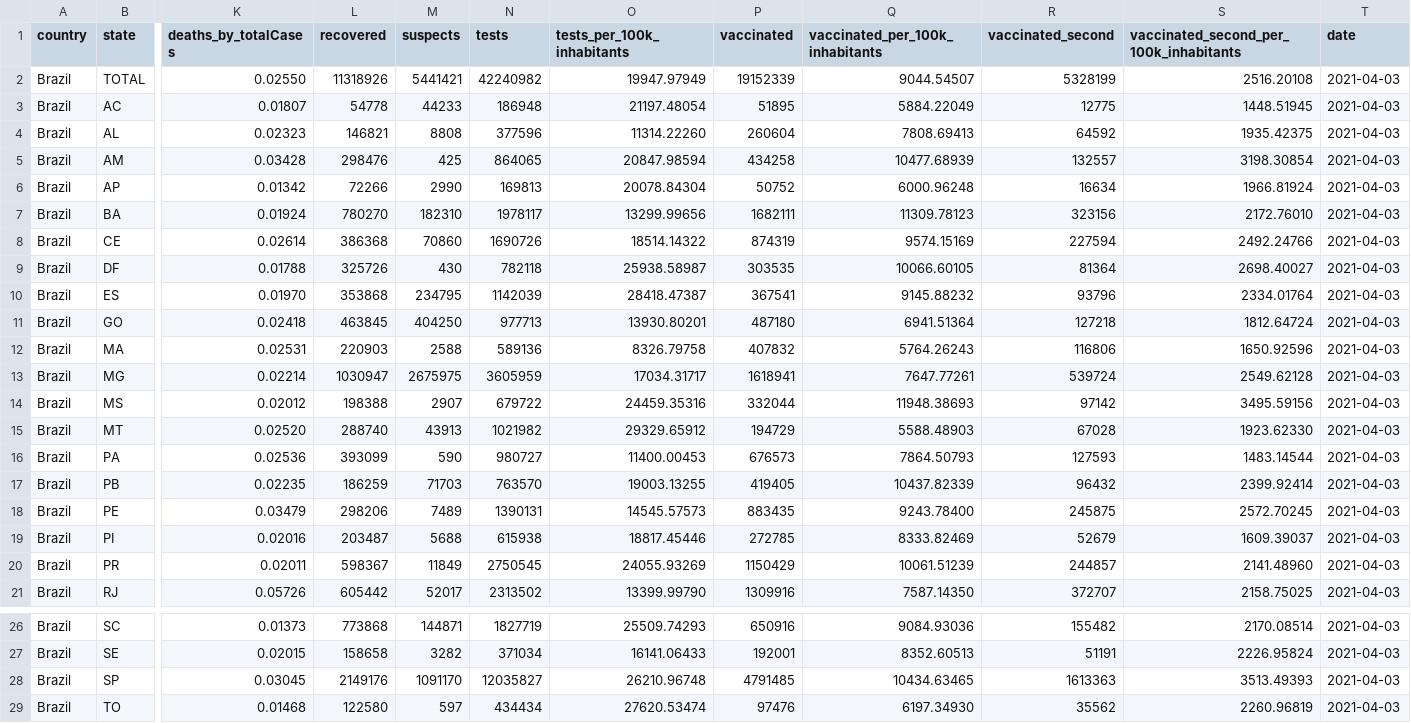
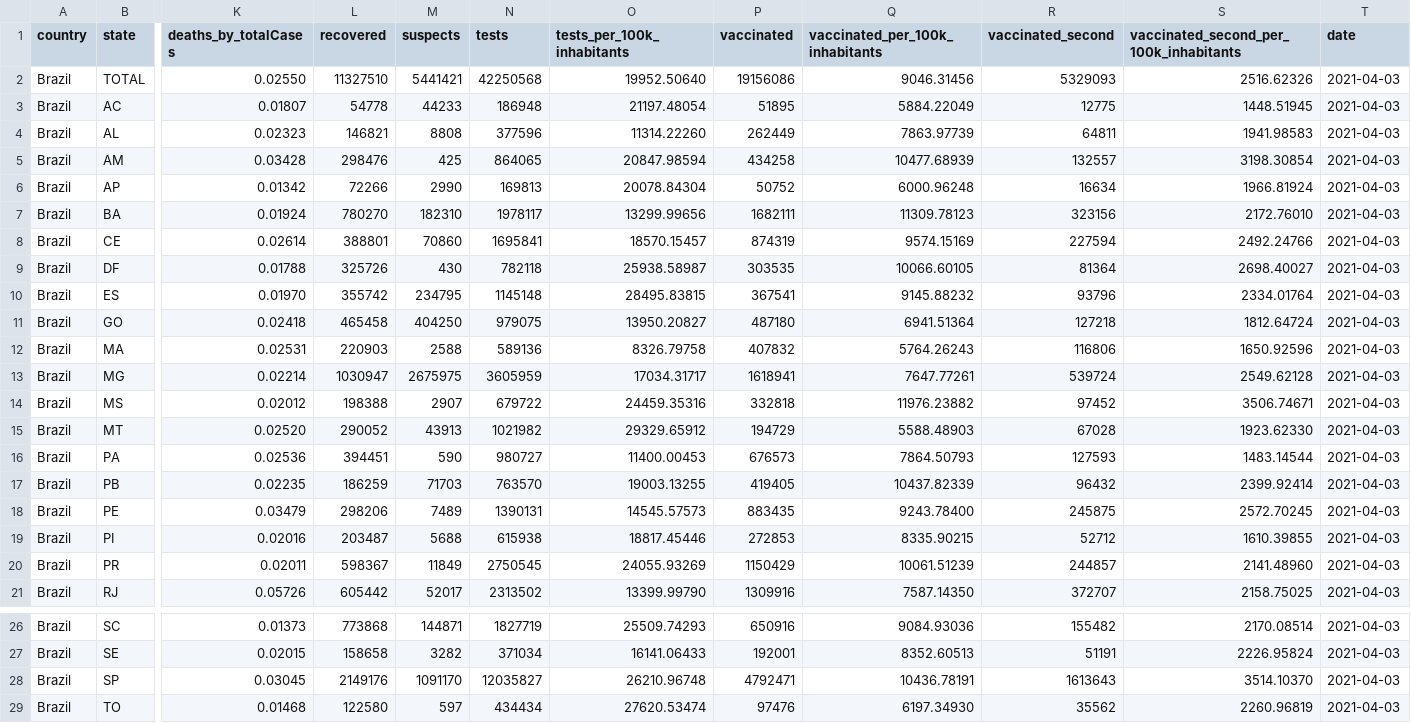
Before and after one commit to wcota/covid19br, a CSV file: cases-brazil-total.csv, drawn as a sheet; only a part is shown, gaps mark what is left out; the diff covers the shown part only; the diff names each change by its address in the sheet, - before the commit and + after, or states it on an @@ line.

```diff
--- a/cases-brazil-total.csv
+++ b/cases-brazil-total.csv
-L2 (recovered): 11318926
+L2 (recovered): 11327510
-N2 (tests): 42240982
+N2 (tests): 42250568
-O2 (tests_per_100k_inhabitants): 19947.97949
+O2 (tests_per_100k_inhabitants): 19952.50640
-P2 (vaccinated): 19152339
+P2 (vaccinated): 19156086
-Q2 (vaccinated_per_100k_inhabitants): 9044.54507
+Q2 (vaccinated_per_100k_inhabitants): 9046.31456
-R2 (vaccinated_second): 5328199
+R2 (vaccinated_second): 5329093
-S2: 2516.20108
+S2: 2516.62326
-P4 (vaccinated): 260604
+P4 (vaccinated): 262449
-Q4 (vaccinated_per_100k_inhabitants): 7808.69413
+Q4 (vaccinated_per_100k_inhabitants): 7863.97739
-R4 (vaccinated_second): 64592
+R4 (vaccinated_second): 64811
-S4: 1935.42375
+S4: 1941.98583
-L8 (recovered): 386368
+L8 (recovered): 388801
-N8 (tests): 1690726
+N8 (tests): 1695841
-O8 (tests_per_100k_inhabitants): 18514.14322
+O8 (tests_per_100k_inhabitants): 18570.15457
-L10 (recovered): 353868
+L10 (recovered): 355742
-N10 (tests): 1142039
+N10 (tests): 1145148
-O10 (tests_per_100k_inhabitants): 28418.47387
+O10 (tests_per_100k_inhabitants): 28495.83815
-L11 (recovered): 463845
+L11 (recovered): 465458
-N11 (tests): 977713
+N11 (tests): 979075
-O11 (tests_per_100k_inhabitants): 13930.80201
+O11 (tests_per_100k_inhabitants): 13950.20827
-P14 (vaccinated): 332044
+P14 (vaccinated): 332818
-Q14 (vaccinated_per_100k_inhabitants): 11948.38693
+Q14 (vaccinated_per_100k_inhabitants): 11976.23882
-R14 (vaccinated_second): 97142
+R14 (vaccinated_second): 97452
-S14: 3495.59156
+S14: 3506.74671
-L15 (recovered): 288740
+L15 (recovered): 290052
-L16 (recovered): 393099
+L16 (recovered): 394451
-P19 (vaccinated): 272785
+P19 (vaccinated): 272853
-Q19 (vaccinated_per_100k_inhabitants): 8333.82469
+Q19 (vaccinated_per_100k_inhabitants): 8335.90215
-R19 (vaccinated_second): 52679
+R19 (vaccinated_second): 52712
-S19: 1609.39037
+S19: 1610.39855
-P28 (vaccinated): 4791485
+P28 (vaccinated): 4792471
-Q28 (vaccinated_per_100k_inhabitants): 10434.63465
+Q28 (vaccinated_per_100k_inhabitants): 10436.78191
-R28 (vaccinated_second): 1613363
+R28 (vaccinated_second): 1613643
-S28: 3513.49393
+S28: 3514.10370
```
Also changed, not shown: 4 edited cells elsewhere in this file, _tests_meta.csv, 1 other file.
